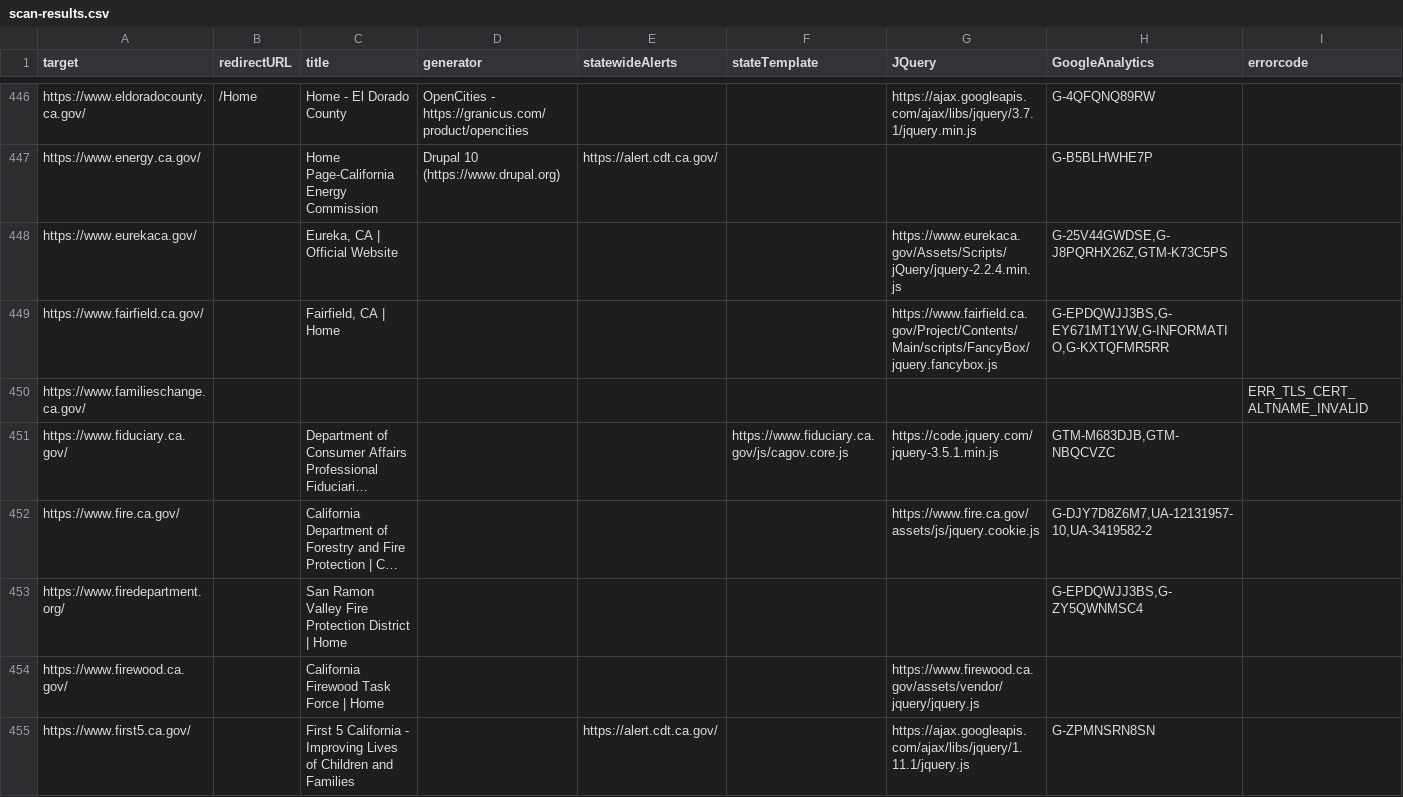
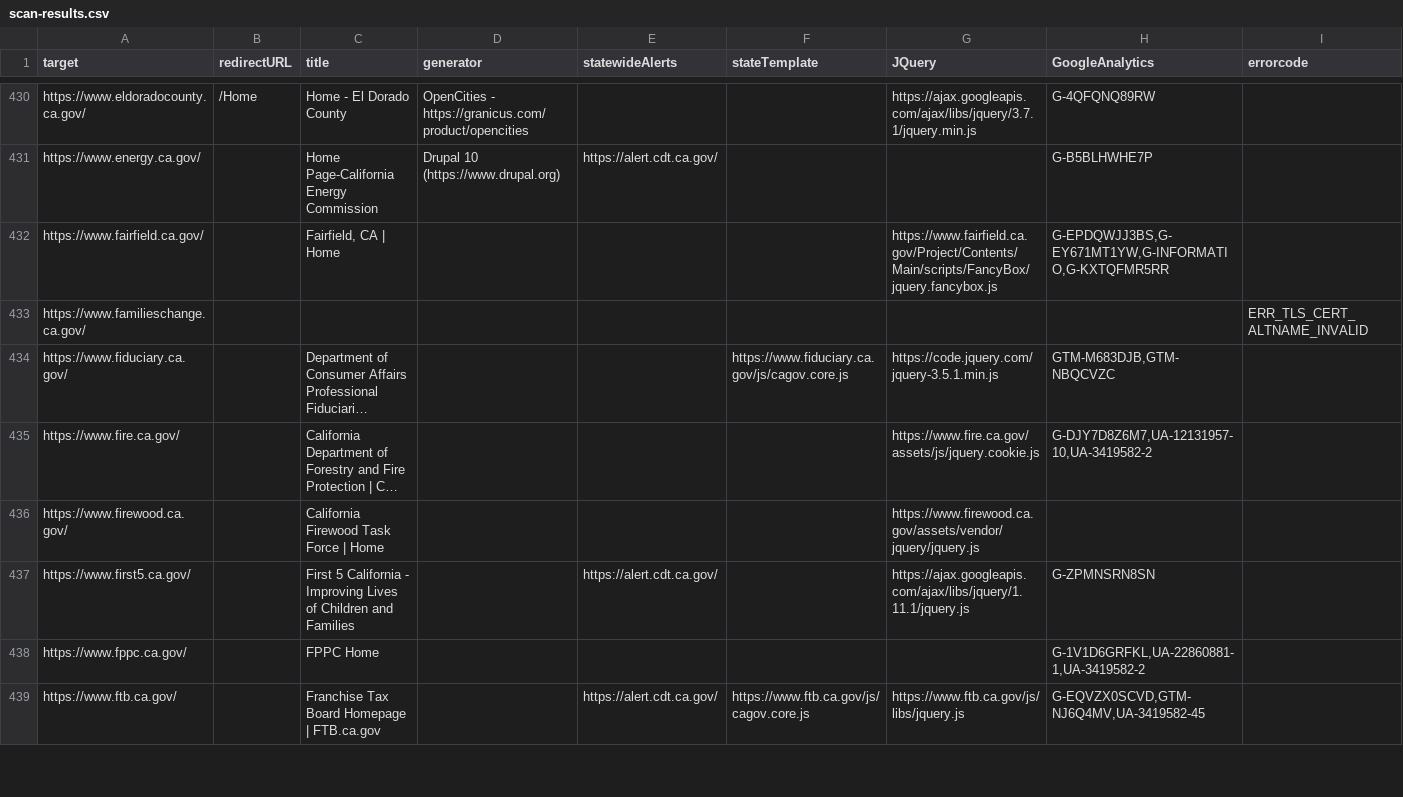
Before and after one commit to carterm/scan-url, a CSV file: publish/scan-results.csv, drawn as a sheet; only a part is shown, gaps mark what is left out; the shorter side is filled out with more unchanged rows; long unchanged cells end in …; removed rows and columns are numbered as before the commit, all else as after; rows hold the shown columns only; the diff covers the shown part only; the diff names each change by its address in the sheet, - before the commit and + after, or states it on an @@ line.

Commit message:
removed non ca.gov

```diff
--- a/publish/scan-results.csv
+++ b/publish/scan-results.csv
-row 448: https://www.eurekaca.gov/ |  | Eureka, CA | Official Website |  |  |  | https://www.eurekaca.gov/Assets/Scripts/jQuery/jquery-2.2.4.min.js | G-25V44GWDSE,G-J8PQRHX26Z,GTM-K73C5PS
-row 453: https://www.firedepartment.org/ |  | San Ramon Valley Fire Protection District | Home |  |  |  |  | G-EPDQWJJ3BS,G-ZY5QWNMSC4
```
Also changed, not shown: 1 added row, 31 removed rows and 25 edited cells elsewhere in this file.
